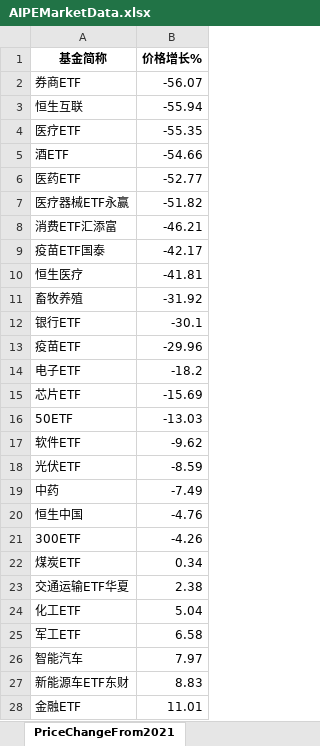
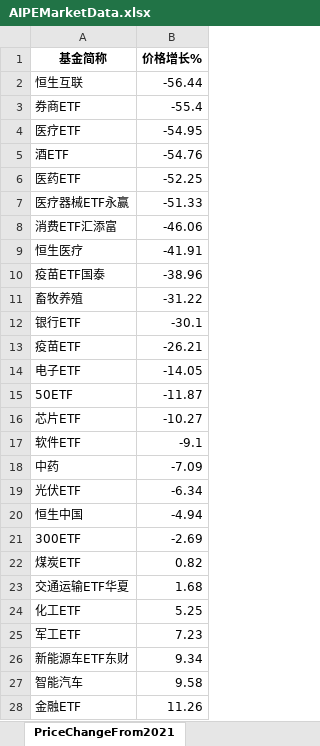
Before and after one commit to digital-era/AIPEMarketData, an Excel workbook: data/AIPEMarketData.xlsx, sheet PriceChangeFrom2021, drawn as a sheet; only a part is shown; values as stored, in another font and other column widths than the file's, no borders; removed rows and columns are numbered as before the commit, all else as after; the diff covers the shown part only; the diff names each change by its address in the sheet, - before the commit and + after, or states it on an @@ line.

```diff
--- a/data/AIPEMarketData.xlsx (sheet PriceChangeFrom2021)
+++ b/data/AIPEMarketData.xlsx (sheet PriceChangeFrom2021)
-row 2: 券商ETF | -56.07
-B2 (价格增长%): -55.94
+B2 (价格增长%): -56.44
+row 3: 券商ETF | -55.4
-B4 (价格增长%): -55.35
+B4 (价格增长%): -54.95
-B5 (价格增长%): -54.66
+B5 (价格增长%): -54.76
-B6 (价格增长%): -52.77
+B6 (价格增长%): -52.25
-B7 (价格增长%): -51.82
+B7 (价格增长%): -51.33
-B8 (价格增长%): -46.21
+B8 (价格增长%): -46.06
-row 9: 疫苗ETF国泰 | -42.17
-B9 (价格增长%): -41.81
+B9 (价格增长%): -41.91
+row 10: 疫苗ETF国泰 | -38.96
-B11 (价格增长%): -31.92
+B11 (价格增长%): -31.22
-B13 (价格增长%): -29.96
+B13 (价格增长%): -26.21
-B14 (价格增长%): -18.2
+B14 (价格增长%): -14.05
-row 15: 芯片ETF | -15.69
-B15 (价格增长%): -13.03
+B15 (价格增长%): -11.87
+row 16: 芯片ETF | -10.27
-B17 (价格增长%): -9.62
+B17 (价格增长%): -9.1
-row 18: 光伏ETF | -8.59
-B18 (价格增长%): -7.49
+B18 (价格增长%): -7.09
+row 19: 光伏ETF | -6.34
-B20 (价格增长%): -4.76
+B20 (价格增长%): -4.94
-B21 (价格增长%): -4.26
+B21 (价格增长%): -2.69
-B22 (价格增长%): 0.34
+B22 (价格增长%): 0.82
-B23 (价格增长%): 2.38
+B23 (价格增长%): 1.68
-B24 (价格增长%): 5.04
+B24 (价格增长%): 5.25
-B25 (价格增长%): 6.58
+B25 (价格增长%): 7.23
-row 26: 智能汽车 | 7.97
-B26 (价格增长%): 8.83
+B26 (价格增长%): 9.34
+row 27: 智能汽车 | 9.58
-B28 (价格增长%): 11.01
+B28 (价格增长%): 11.26
```
Also changed, not shown: 6 added rows, 6 removed rows and 26 edited cells elsewhere in this sheet, sheet DistributeHotIndustry, sheet PriceThisYearChange, sheet TopStockIn5DaysMainFund, sheet ShareThisYearChange, sheet ShareChangeFrom2021, sheet TopStockInTopPotScore, 7 more sheets, 15 other files.
